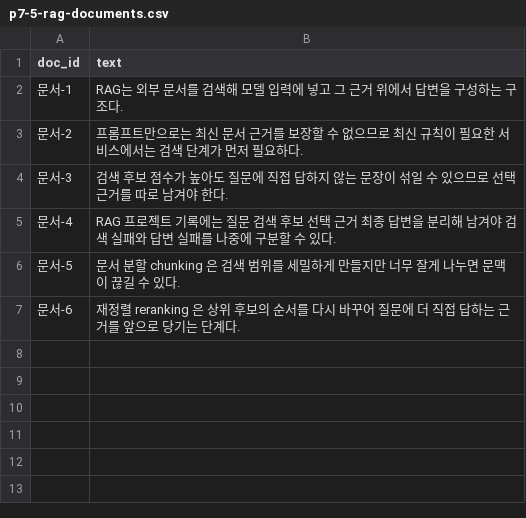
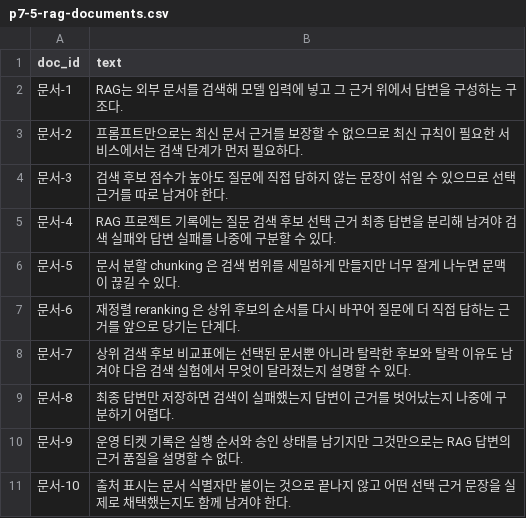
Before and after one commit to devchan64/AiBook, a CSV file: docs/assets/part-07/chapter-05/p7-5-rag-documents.csv, drawn as a sheet.

```diff
--- a/docs/assets/part-07/chapter-05/p7-5-rag-documents.csv
+++ b/docs/assets/part-07/chapter-05/p7-5-rag-documents.csv
@@ -7 +7,5 @@ doc_id,text
 문서-6,재정렬 reranking 은 상위 후보의 순서를 다시 바꾸어 질문에 더 직접 답하는 근거를 앞으로 당기는 단계다.
+문서-7,상위 검색 후보 비교표에는 선택된 문서뿐 아니라 탈락한 후보와 탈락 이유도 남겨야 다음 검색 실험에서 무엇이 달라졌는지 설명할 수 있다.
+문서-8,최종 답변만 저장하면 검색이 실패했는지 답변이 근거를 벗어났는지 나중에 구분하기 어렵다.
+문서-9,운영 티켓 기록은 실행 순서와 승인 상태를 남기지만 그것만으로는 RAG 답변의 근거 품질을 설명할 수 없다.
+문서-10,출처 표시는 문서 식별자만 붙이는 것으로 끝나지 않고 어떤 선택 근거 문장을 실제로 채택했는지도 함께 남겨야 한다.
```
Also changed, not shown: docs/assets/part-07/chapter-06/p7-6-agent-triage-steps.csv, docs/assets/part-07/chapter-06/p7-6-permission-log.csv, 16 other files.
